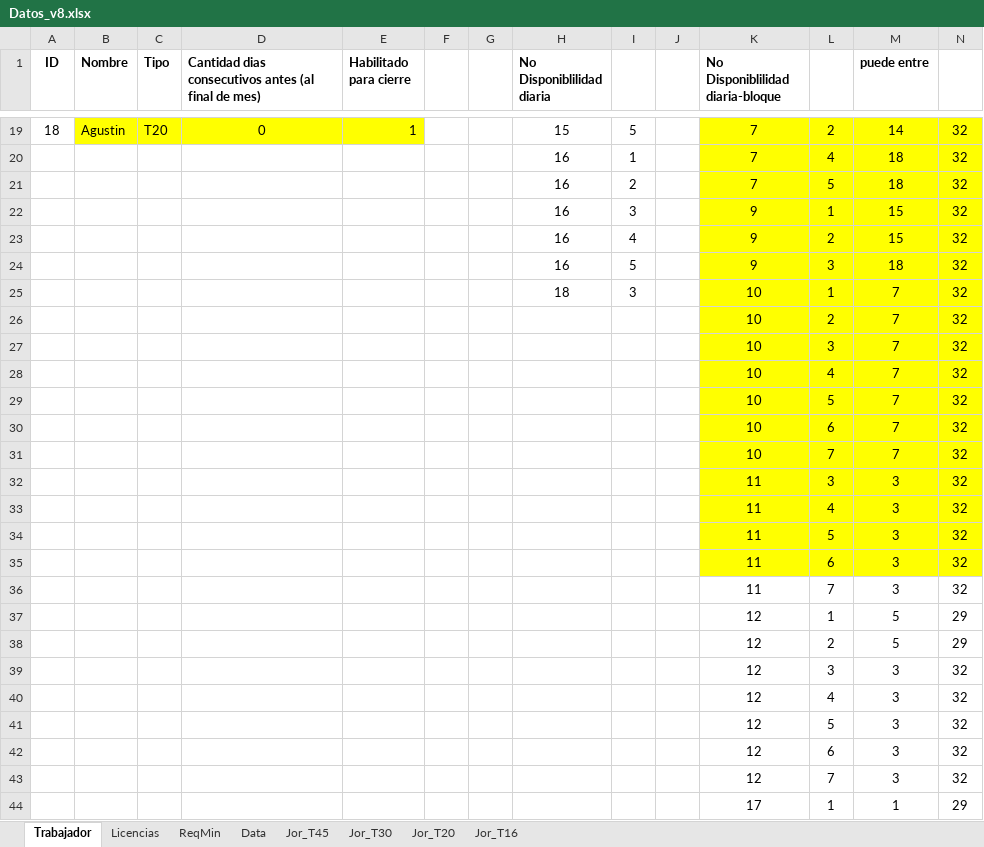
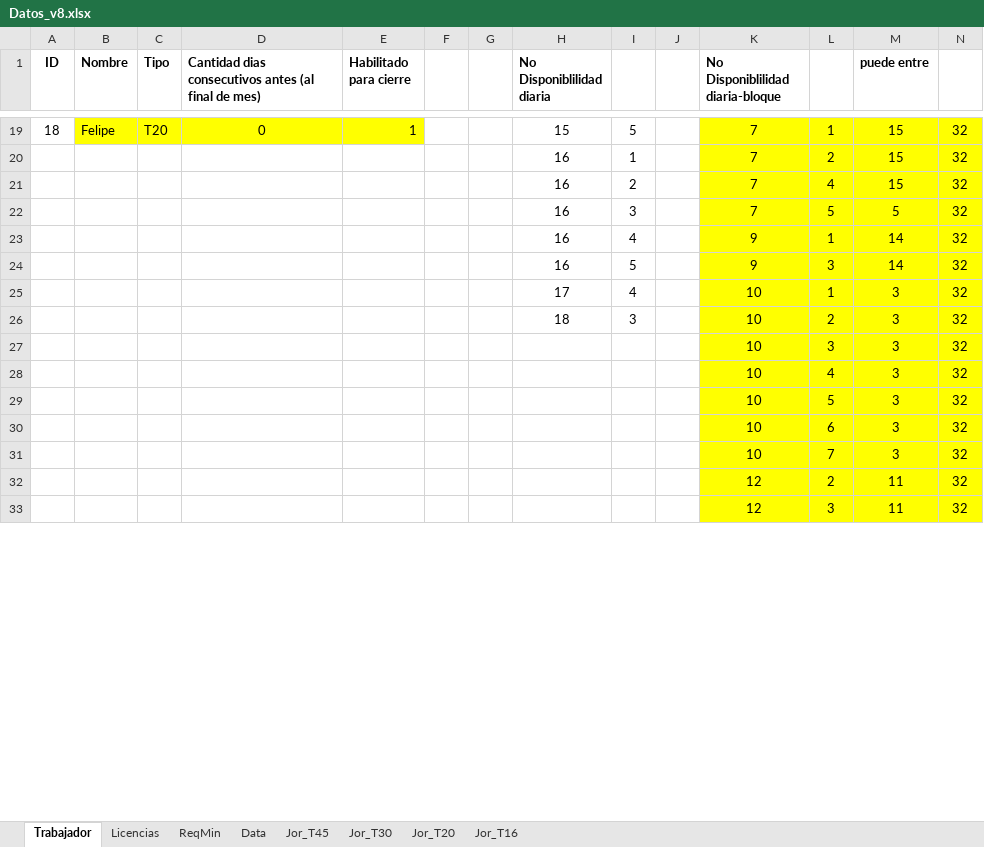
Before and after one commit to mgonzaleh10/proyecto-t, an Excel workbook: Backend/python/Datos_v8.xlsx, sheet Trabajador, drawn as a sheet; only a part is shown, gaps mark what is left out; values as stored, in another font and other column widths than the file's, no borders; removed rows and columns are numbered as before the commit, all else as after; the diff covers the shown part only; the diff names each change by its address in the sheet, - before the commit and + after, or states it on an @@ line.

```diff
--- a/Backend/python/Datos_v8.xlsx (sheet Trabajador)
+++ b/Backend/python/Datos_v8.xlsx (sheet Trabajador)
-B19 (Nombre): Agustin
+B19 (Nombre): Felipe
-L19: 2
+L19: 1
-M19 (puede entre): 14
+M19 (puede entre): 15
-L20: 4
+L20: 2
-M20:M21 (puede entre): 18
+M20:M21 (puede entre): 15
-L21: 5
+L21: 4
-K22 (No Disponiblilidad diaria-bloque): 9
+K22 (No Disponiblilidad diaria-bloque): 7
-L22: 1
+L22: 5
-M22 (puede entre): 15
+M22 (puede entre): 5
-L23: 2
+L23: 1
-M23 (puede entre): 15
+M23 (puede entre): 14
-M24 (puede entre): 18
+M24 (puede entre): 14
+row 25:  |  |  |  |  |  |  | 17 | 4 |  | 10 | 1 | 3 | 32
-L26: 1
+L26: 2
-M26 (puede entre): 7
+M26 (puede entre): 3
-row 26:  |  |  |  |  |  |  |  |  |  | 10 | 2 | 7 | 32
-M27:M31 (puede entre): 7
+M27:M31 (puede entre): 3
-row 32:  |  |  |  |  |  |  |  |  |  | 11 | 3 | 3 | 32
-row 33:  |  |  |  |  |  |  |  |  |  | 11 | 4 | 3 | 32
-row 34:  |  |  |  |  |  |  |  |  |  | 11 | 5 | 3 | 32
-row 35:  |  |  |  |  |  |  |  |  |  | 11 | 6 | 3 | 32
-row 36:  |  |  |  |  |  |  |  |  |  | 11 | 7 | 3 | 32
-row 37:  |  |  |  |  |  |  |  |  |  | 12 | 1 | 5 | 29
-K32:N33 fill: none
+K32:N33 fill: #FFFF00
-M32 (puede entre): 5
+M32 (puede entre): 11
-N32: 29
+N32: 32
-M33 (puede entre): 3
+M33 (puede entre): 11
-row 40:  |  |  |  |  |  |  |  |  |  | 12 | 4 | 3 | 32
-row 41:  |  |  |  |  |  |  |  |  |  | 12 | 5 | 3 | 32
-row 42:  |  |  |  |  |  |  |  |  |  | 12 | 6 | 3 | 32
-row 43:  |  |  |  |  |  |  |  |  |  | 12 | 7 | 3 | 32
-row 44:  |  |  |  |  |  |  |  |  |  | 17 | 1 | 1 | 29
```
Also changed, not shown: 4 added rows, 5 removed rows, 35 edited cells and cell formats elsewhere in this sheet, 6 other files.
